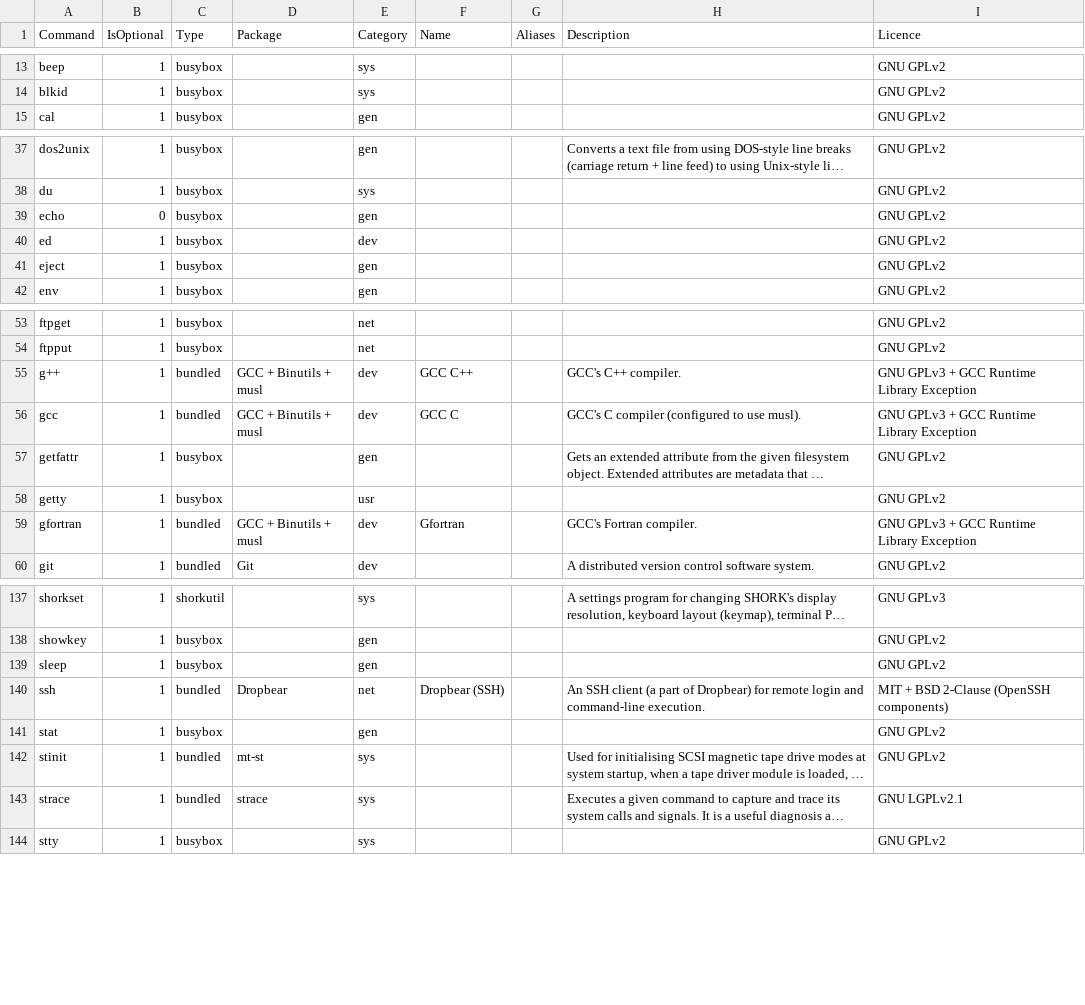
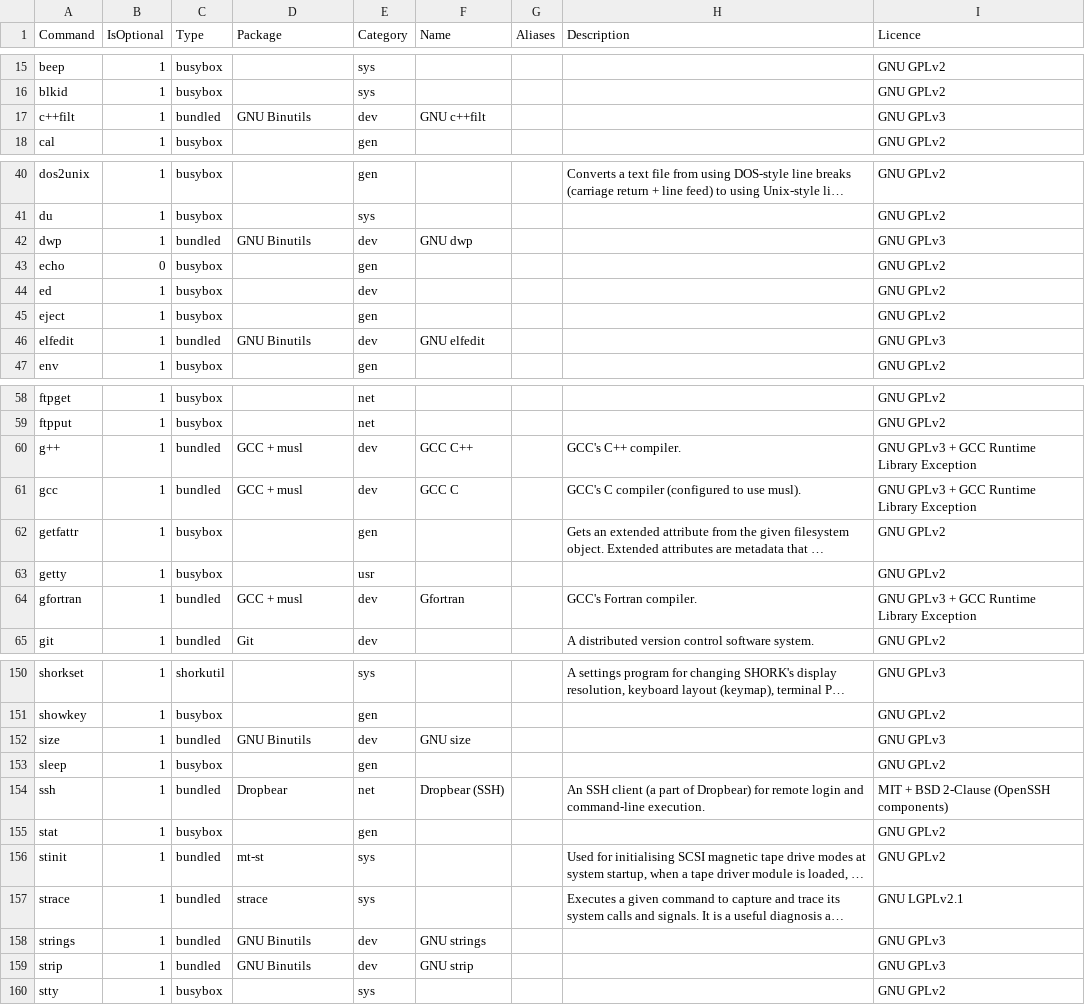
Before and after one commit to SharktasticA/shorkhelp, a CSV file: programs.csv, drawn as a sheet; only a part is shown, gaps mark what is left out; long unchanged cells end in …; addresses are those after the commit; the diff covers the shown part only; the diff names each change by its address in the sheet, - before the commit and + after, or states it on an @@ line.

Commit message:
Add rest of GNU Binutils to programs DB

```diff
--- a/programs.csv
+++ b/programs.csv
+row 17: c++filt | 1 | bundled | GNU Binutils | dev | GNU c++filt |  |  | GNU GPLv3
+row 42: dwp | 1 | bundled | GNU Binutils | dev | GNU dwp |  |  | GNU GPLv3
+row 46: elfedit | 1 | bundled | GNU Binutils | dev | GNU elfedit |  |  | GNU GPLv3
-D60:D61 (Package): GCC + Binutils + musl
+D60:D61 (Package): GCC + musl
-D64 (Package): GCC + Binutils + musl
+D64 (Package): GCC + musl
+row 152: size | 1 | bundled | GNU Binutils | dev | GNU size |  |  | GNU GPLv3
+row 158: strings | 1 | bundled | GNU Binutils | dev | GNU strings |  |  | GNU GPLv3
+row 159: strip | 1 | bundled | GNU Binutils | dev | GNU strip |  |  | GNU GPLv3
```
Also changed, not shown: 10 added rows and 4 edited cells elsewhere in this file, 1 other file.
